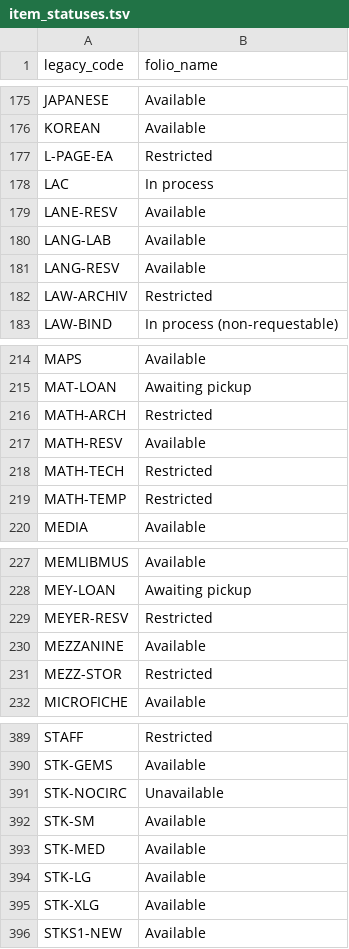
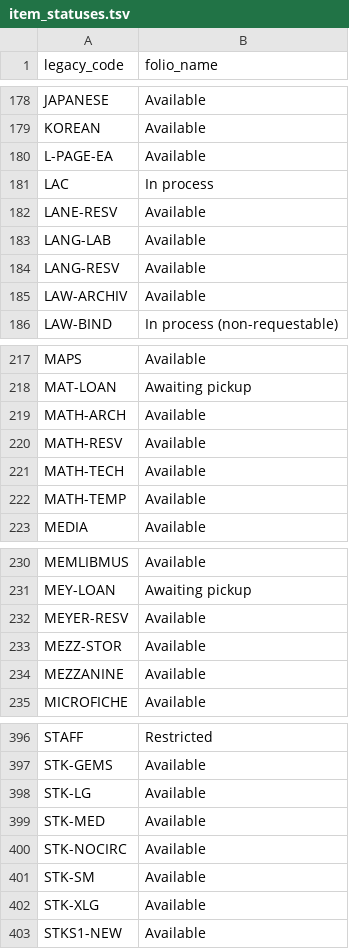
Before and after one commit to sul-dlss/folio_migration, a TSV file: mapping_files/item_statuses.tsv, drawn as a sheet; only a part is shown, gaps mark what is left out; the diff covers the shown part only.

```diff
--- a/mapping_files/item_statuses.tsv
+++ b/mapping_files/item_statuses.tsv
@@ -176,3 +179,3 @@ JAPANESE	Available
 KOREAN	Available
-L-PAGE-EA	Restricted
+L-PAGE-EA	Available
 LAC	In process
@@ -181,3 +184,3 @@ LANG-LAB	Available
 LANG-RESV	Available
-LAW-ARCHIV	Restricted
+LAW-ARCHIV	Available
 LAW-BIND	In process (non-requestable)
@@ -215,6 +218,6 @@ MAPS	Available
 MAT-LOAN	Awaiting pickup
-MATH-ARCH	Restricted
+MATH-ARCH	Available
 MATH-RESV	Available
-MATH-TECH	Restricted
-MATH-TEMP	Restricted
+MATH-TECH	Available
+MATH-TEMP	Available
 MEDIA	Available
@@ -228,5 +231,5 @@ MEMLIBMUS	Available
 MEY-LOAN	Awaiting pickup
-MEYER-RESV	Restricted
+MEYER-RESV	Available
+MEZZ-STOR	Available
 MEZZANINE	Available
-MEZZ-STOR	Restricted
 MICROFICHE	Available
@@ -390,6 +397,6 @@ STAFF	Restricted
 STK-GEMS	Available
-STK-NOCIRC	Unavailable
+STK-LG	Available
+STK-MED	Available
+STK-NOCIRC	Available
 STK-SM	Available
-STK-MED	Available
-STK-LG	Available
 STK-XLG	Available
```
Also changed, not shown: 6 added rows, 18 moved rows and 26 edited cells elsewhere in this file.
